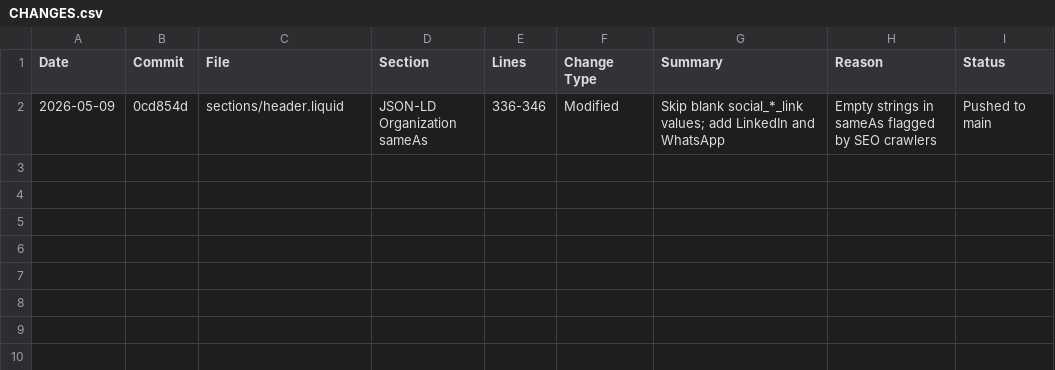
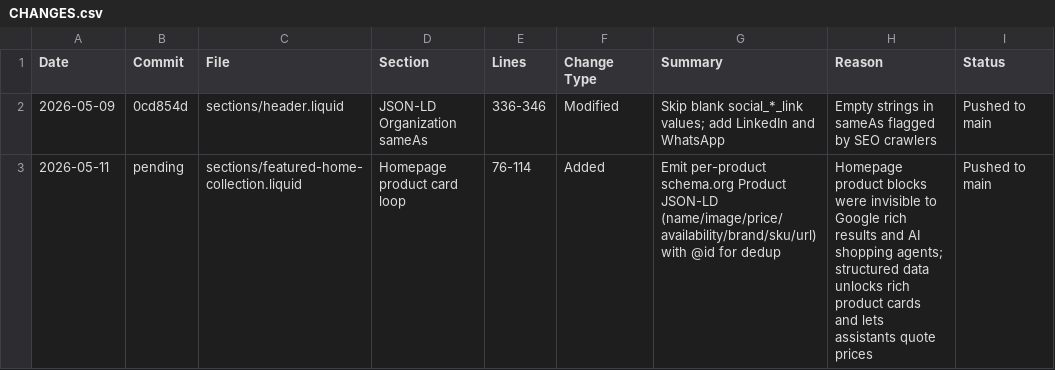
Before and after one commit to Aashutosh1632/Deodap-9th-may, a CSV file: CHANGES.csv, drawn as a sheet; the diff names each change by its address in the sheet, - before the commit and + after, or states it on an @@ line.

Commit message:
Add Product structured data to homepage product cards
Emits a schema.org Product JSON-LD inside each product card rendered
by featured-home-collection. Covers name, image, description, SKU,
brand, URL, price (Offer or AggregateOffer for variant ranges),
currency, availability, and condition.

Uses @id = canonical product URL so when the homepage renders the
same product twice (desktop + mobile section variants), search
engines and AI agents dedupe to a single entity.

Result: ~20 unique homepage products are now machine-readable for
Google rich results and AI shopping agents.

```diff
--- a/CHANGES.csv
+++ b/CHANGES.csv
+row 3: 2026-05-11 | pending | sections/featured-home-collection.liquid | Homepage product card loop | 76-114 | Added | Emit per-product schema.org Product JSON-LD (name/image/price/availability/brand/sku/url) with @id for dedup | Homepage product blocks were invisible to Google rich results and AI shopping agents; structured data unlocks rich product cards and lets assistants quote prices | Pushed to main
```
Also changed, not shown: 2 other files.
